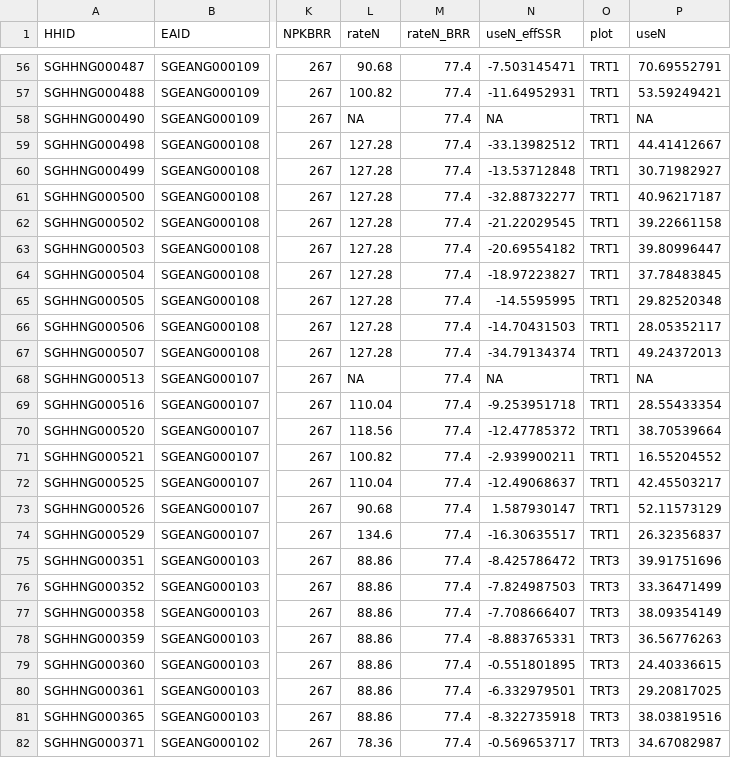
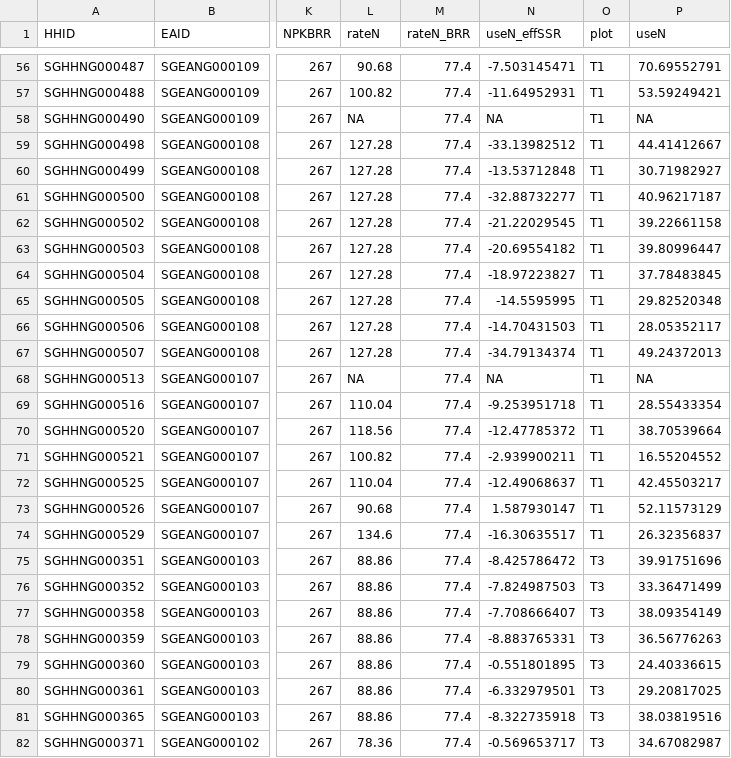
Before and after one commit to reginakavive/ValWFGuide, a CSV file: samples/sampledata/sample_nue_data.csv, drawn as a sheet; only a part is shown, gaps mark what is left out; the diff covers the shown part only; the diff names each change by its address in the sheet, - before the commit and + after, or states it on an @@ line.

```diff
--- a/samples/sampledata/sample_nue_data.csv
+++ b/samples/sampledata/sample_nue_data.csv
-O56:O74 (plot): TRT1
+O56:O74 (plot): T1
-O75:O82 (plot): TRT3
+O75:O82 (plot): T3
```
Also changed, not shown: 119 edited cells elsewhere in this file, samples/sampledata/sample_yield_data.csv, 4 other files.
